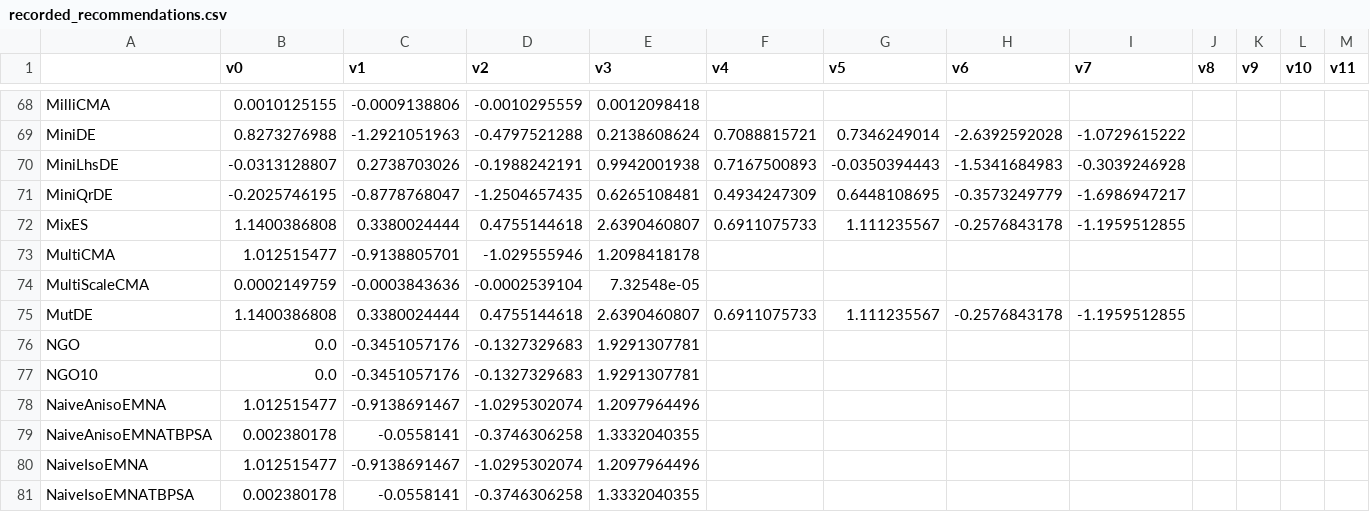
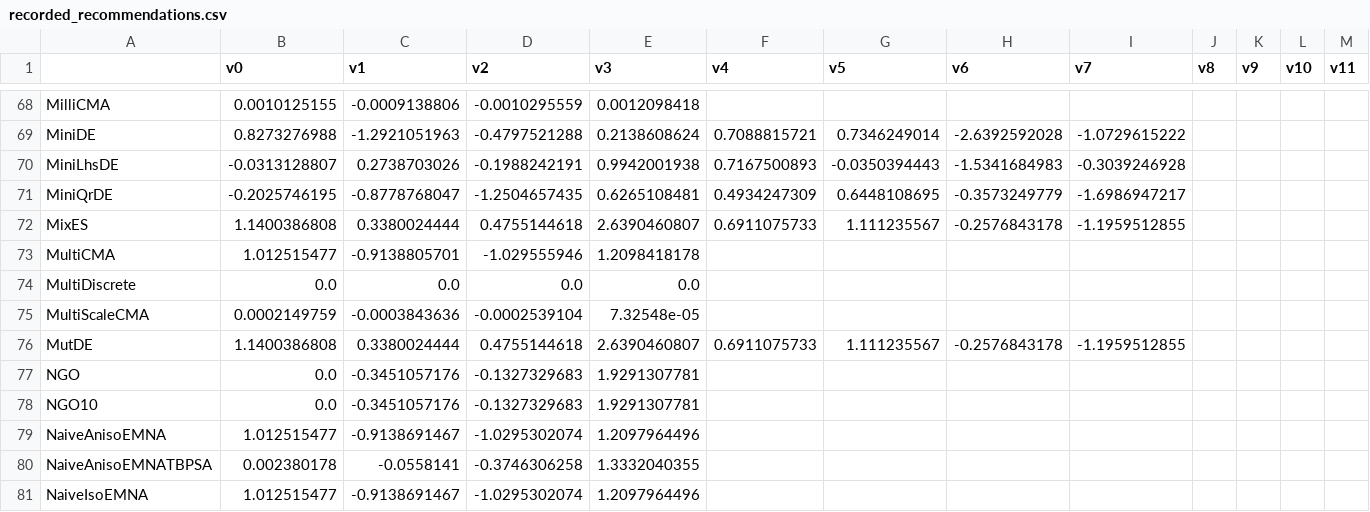
Before and after one commit to facebookresearch/nevergrad, a CSV file: nevergrad/optimization/recorded_recommendations.csv, drawn as a sheet; only a part is shown, gaps mark what is left out; the shorter side is filled out with more unchanged rows; rows hold the shown columns only; the diff names each change by its address in the sheet, - before the commit and + after, or states it on an @@ line.

Commit message:
Portfolio of discrete 1+1 (#735)
* chaining: reporting the archive to next optim

* Update nevergrad/optimization/recastlib.py

Co-authored-by: Jérémy Rapin <jrapin.github@gmail.com>

* fix_recorded

* Portfolio of discrete 1+1

* Update experiments.py

* Update optimizerlib.py

* Update optimizerlib.py

* fix

* Update optimizerlib.py

Co-authored-by: Jérémy Rapin <jrapin.github@gmail.com>

```diff
--- a/nevergrad/optimization/recorded_recommendations.csv
+++ b/nevergrad/optimization/recorded_recommendations.csv
+row 74: MultiDiscrete | 0.0 | 0.0 | 0.0 | 0.0
```
Also changed, not shown: 2 other files.
